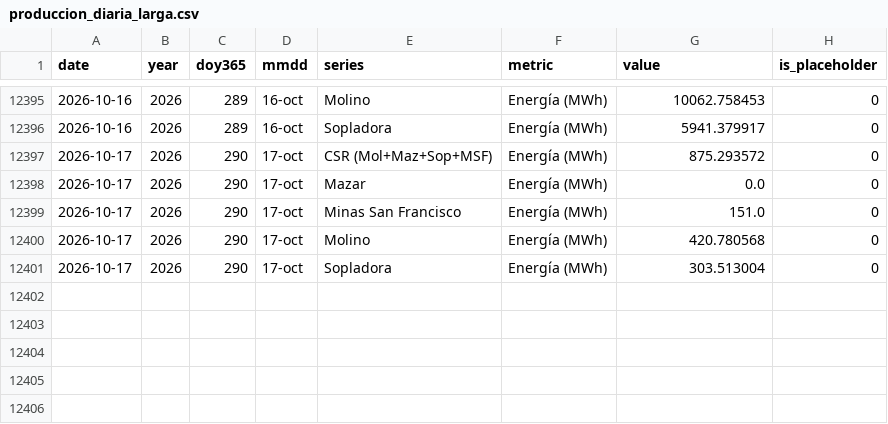
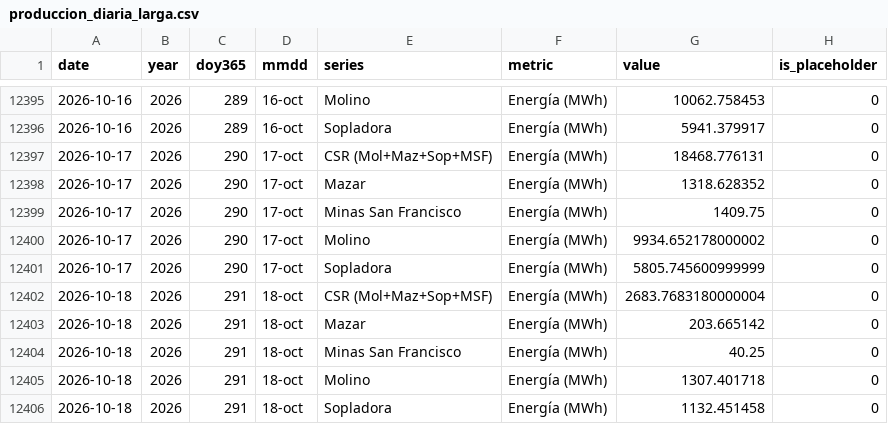
Before and after one commit to jp1309/celec, a CSV file: data/produccion_diaria_larga.csv, drawn as a sheet; only a part is shown, gaps mark what is left out.

```diff
--- a/data/produccion_diaria_larga.csv
+++ b/data/produccion_diaria_larga.csv
@@ -12396,6 +12396,11 @@ date,year,doy365,mmdd,series,metric,value,is_placeholder
 2026-10-16,2026,289,16-oct,Sopladora,Energía (MWh),5941.379917,0
-2026-10-17,2026,290,17-oct,CSR (Mol+Maz+Sop+MSF),Energía (MWh),875.293572,0
-2026-10-17,2026,290,17-oct,Mazar,Energía (MWh),0.0,0
-2026-10-17,2026,290,17-oct,Minas San Francisco,Energía (MWh),151.0,0
-2026-10-17,2026,290,17-oct,Molino,Energía (MWh),420.780568,0
-2026-10-17,2026,290,17-oct,Sopladora,Energía (MWh),303.513004,0
+2026-10-17,2026,290,17-oct,CSR (Mol+Maz+Sop+MSF),Energía (MWh),18468.776131,0
+2026-10-17,2026,290,17-oct,Mazar,Energía (MWh),1318.628352,0
+2026-10-17,2026,290,17-oct,Minas San Francisco,Energía (MWh),1409.75,0
+2026-10-17,2026,290,17-oct,Molino,Energía (MWh),9934.652178000002,0
+2026-10-17,2026,290,17-oct,Sopladora,Energía (MWh),5805.745600999999,0
+2026-10-18,2026,291,18-oct,CSR (Mol+Maz+Sop+MSF),Energía (MWh),2683.7683180000004,0
+2026-10-18,2026,291,18-oct,Mazar,Energía (MWh),203.665142,0
+2026-10-18,2026,291,18-oct,Minas San Francisco,Energía (MWh),40.25,0
+2026-10-18,2026,291,18-oct,Molino,Energía (MWh),1307.401718,0
+2026-10-18,2026,291,18-oct,Sopladora,Energía (MWh),1132.451458,0
```
Also changed, not shown: Hidro_mensual/Hidrología_CSR_octubre-2026.csv, Produ_mensual/Producción_CSR_octubre-2026.csv, 5 other files.
